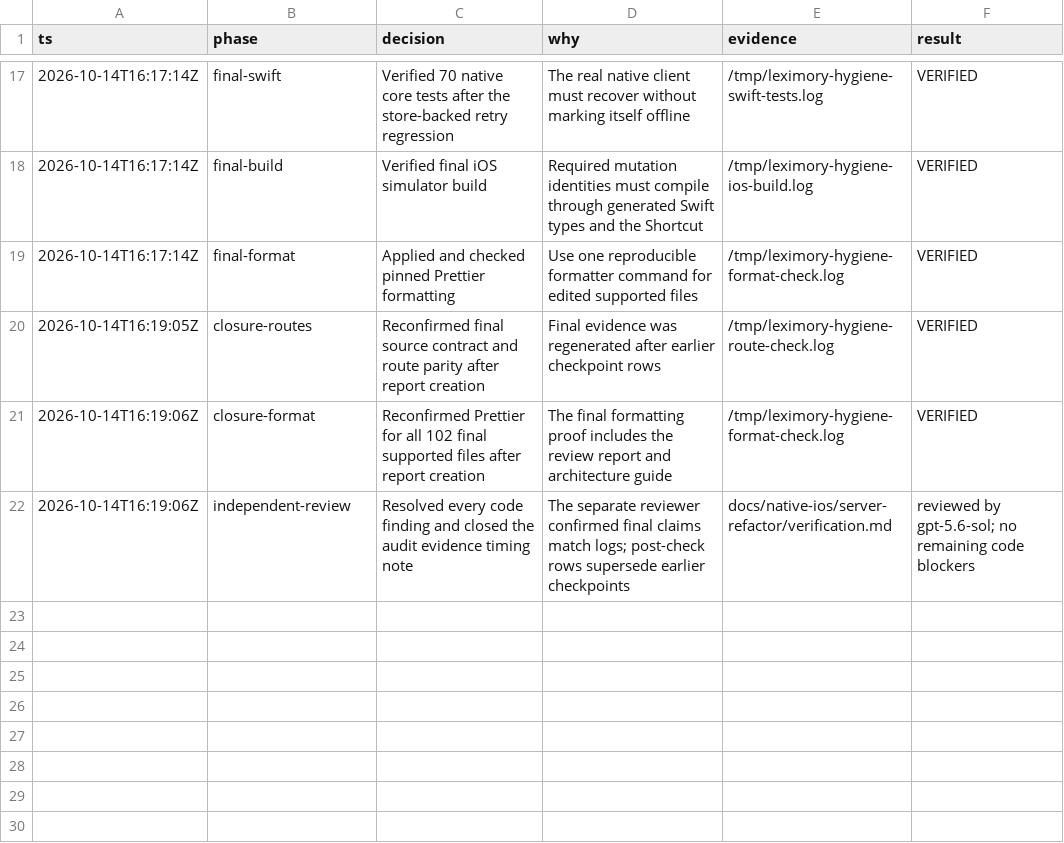
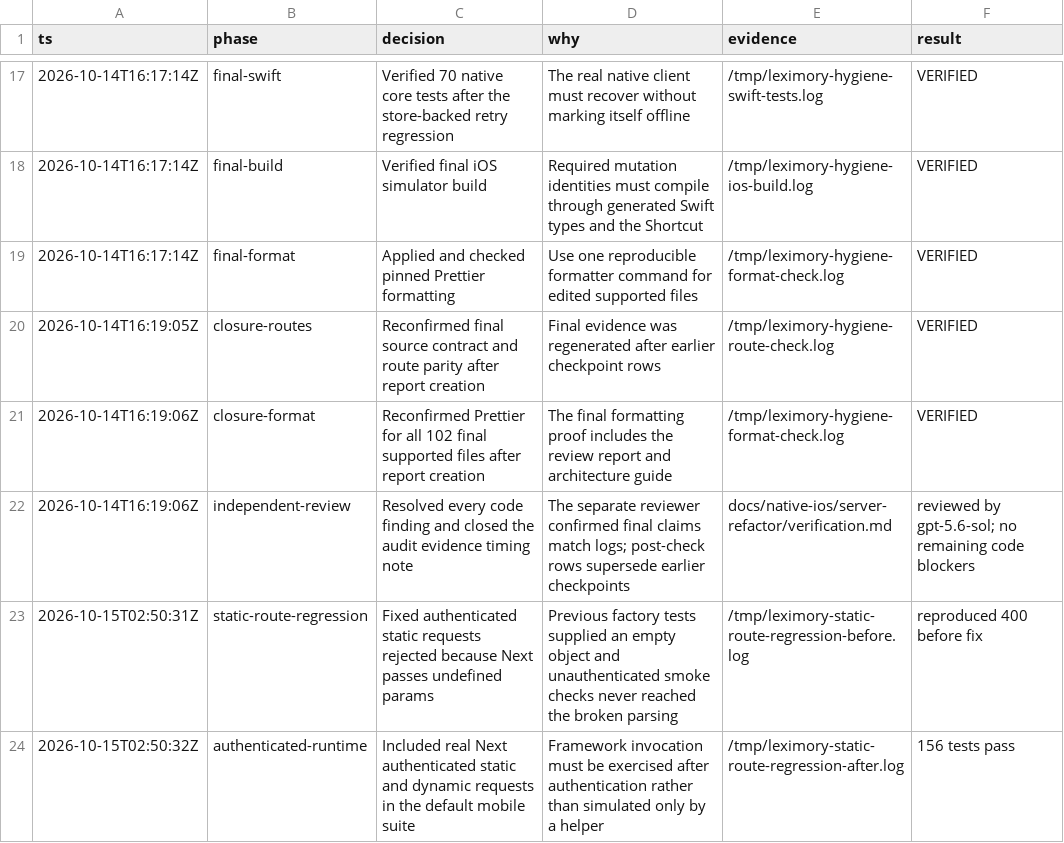
Before and after one commit to NarixHine/leximory, a TSV file: docs/native-ios/server-refactor/decisions.tsv, drawn as a sheet; only a part is shown, gaps mark what is left out; the diff names each change by its address in the sheet, - before the commit and + after, or states it on an @@ line.

```diff
--- a/docs/native-ios/server-refactor/decisions.tsv
+++ b/docs/native-ios/server-refactor/decisions.tsv
+row 23: 2026-10-15T02:50:31Z | static-route-regression | Fixed authenticated static requests rejected because Next passes undefined params | Previous factory tests supplied an empty object and unauthenticated smoke checks never reached the broken parsing | /tmp/leximory-static-route-regression-before.log | reproduced 400 before fix
+row 24: 2026-10-15T02:50:32Z | authenticated-runtime | Included real Next authenticated static and dynamic requests in the default mobile suite | Framework invocation must be exercised after authentication rather than simulated only by a helper | /tmp/leximory-static-route-regression-after.log | 156 tests pass
```
Also changed, not shown: 36 other files.
